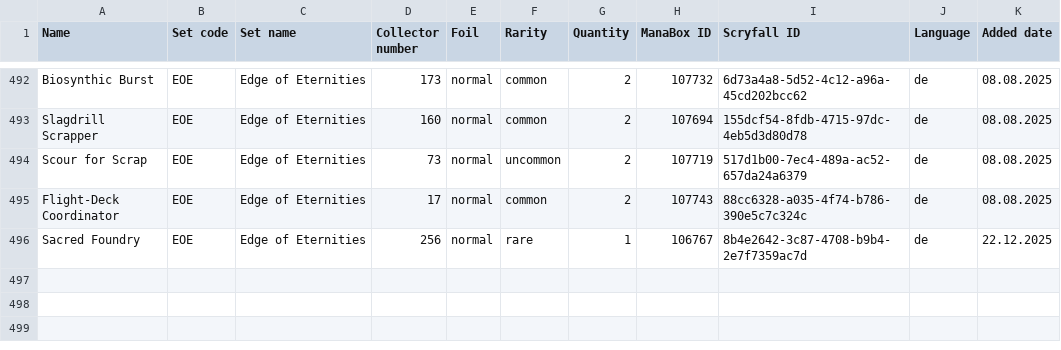
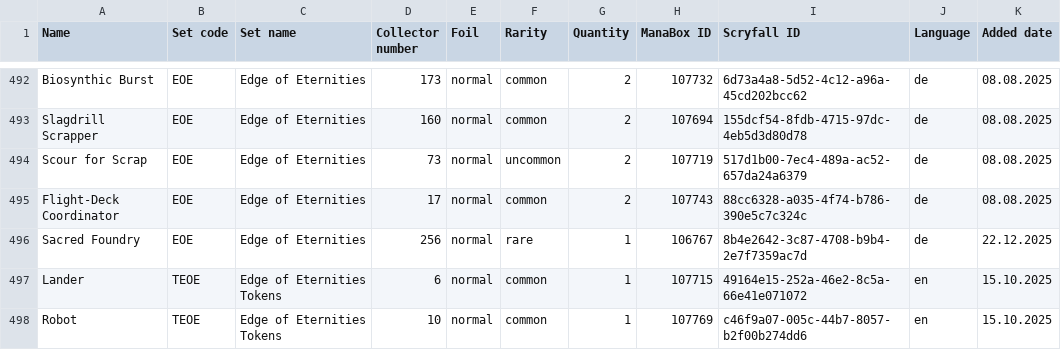
Before and after one commit to Juvinhel/Magic-the-Gathering, a CSV file: .raw/Am Rande der Ewigkeiten.csv, drawn as a sheet; only a part is shown, gaps mark what is left out; the diff names each change by its address in the sheet, - before the commit and + after, or states it on an @@ line.

```diff
--- a/.raw/Am Rande der Ewigkeiten.csv
+++ b/.raw/Am Rande der Ewigkeiten.csv
+row 497: Lander | TEOE | Edge of Eternities Tokens | 6 | normal | common | 1 | 107715 | 49164e15-252a-46e2-8c5a-66e41e071072 | en | 15.10.2025
+row 498: Robot | TEOE | Edge of Eternities Tokens | 10 | normal | common | 1 | 107769 | c46f9a07-005c-44b7-8057-b2f00b274dd6 | en | 15.10.2025
```
Also changed, not shown: .raw/Doctor Who.csv, .raw/Fallout.csv, 3 other files.
